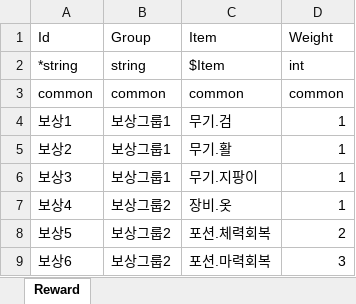
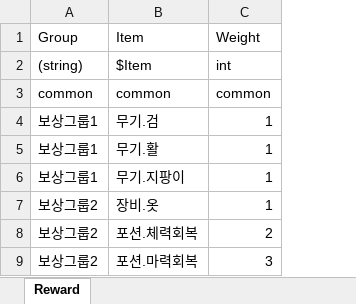
Before and after one commit to elky84/osd, an Excel workbook: design/Reward.xlsx, sheet Reward, drawn as a sheet; values as stored, in another font and other column widths than the file's, no borders; removed rows and columns are numbered as before the commit, all else as after; the diff names each change by its address in the sheet, - before the commit and + after, or states it on an @@ line.

```diff
--- a/design/Reward.xlsx (sheet Reward)
+++ b/design/Reward.xlsx (sheet Reward)
-column A, rows 1-9: Id | *string | common | 보상1 | 보상2 | 보상3 | 보상4 | 보상5 | 보상6
-A2: string
+A2: (string)
```
Also changed, not shown: design/Skill.xlsx, 48 other files.
